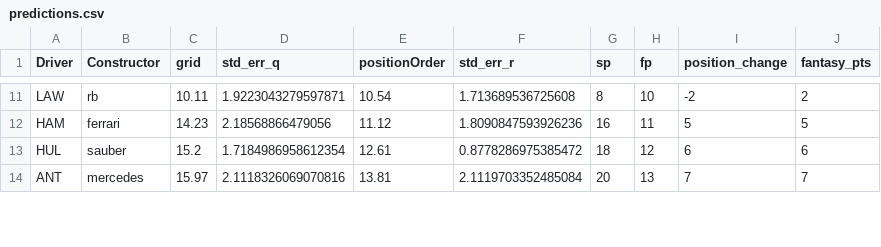
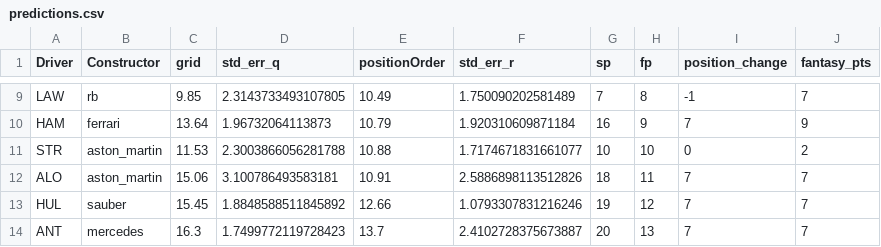
Before and after one commit to Yoshi234/f1-fanatasy-analysis, a CSV file: results/zandfort/predictions.csv, drawn as a sheet; only a part is shown, gaps mark what is left out; addresses are those after the commit; the diff covers the shown part only; the diff names each change by its address in the sheet, - before the commit and + after, or states it on an @@ line.

```diff
--- a/results/zandfort/predictions.csv
+++ b/results/zandfort/predictions.csv
-C9 (grid): 10.11
+C9 (grid): 9.85
-D9 (std_err_q): 1.9223043279597871
+D9 (std_err_q): 2.3143733493107805
-E9 (positionOrder): 10.54
+E9 (positionOrder): 10.49
-F9 (std_err_r): 1.713689536725608
+F9 (std_err_r): 1.750090202581489
-G9 (sp): 8
+G9 (sp): 7
-H9 (fp): 10
+H9 (fp): 8
-I9 (position_change): -2
+I9 (position_change): -1
-J9 (fantasy_pts): 2
+J9 (fantasy_pts): 7
-C10 (grid): 14.23
+C10 (grid): 13.64
-D10 (std_err_q): 2.18568866479056
+D10 (std_err_q): 1.96732064113873
-E10 (positionOrder): 11.12
+E10 (positionOrder): 10.79
-F10 (std_err_r): 1.8090847593926236
+F10 (std_err_r): 1.920310609871184
-H10 (fp): 11
+H10 (fp): 9
-I10 (position_change): 5
+I10 (position_change): 7
-J10 (fantasy_pts): 5
+J10 (fantasy_pts): 9
+row 11: STR | aston_martin | 11.53 | 2.3003866056281788 | 10.88 | 1.7174671831661077 | 10 | 10 | 0 | 2
+row 12: ALO | aston_martin | 15.06 | 3.100786493583181 | 10.91 | 2.5886898113512826 | 18 | 11 | 7 | 7
-C13 (grid): 15.2
+C13 (grid): 15.45
-D13 (std_err_q): 1.7184986958612354
+D13 (std_err_q): 1.8848588511845892
-E13 (positionOrder): 12.61
+E13 (positionOrder): 12.66
-F13 (std_err_r): 0.8778286975385472
+F13 (std_err_r): 1.0793307831216246
-G13 (sp): 18
+G13 (sp): 19
-I13 (position_change): 6
+I13 (position_change): 7
-J13 (fantasy_pts): 6
+J13 (fantasy_pts): 7
-C14 (grid): 15.97
+C14 (grid): 16.3
-D14 (std_err_q): 2.1118326069070816
+D14 (std_err_q): 1.7499772119728423
-E14 (positionOrder): 13.81
+E14 (positionOrder): 13.7
-F14 (std_err_r): 2.1119703352485084
+F14 (std_err_r): 2.4102728375673887
```
Also changed, not shown: 1 added row, 3 removed rows and 63 edited cells elsewhere in this file, results/model_metrics/lasso_coeffs_quali.csv, results/zandfort/lasso_coeffs_quali.csv, 10 other files.
